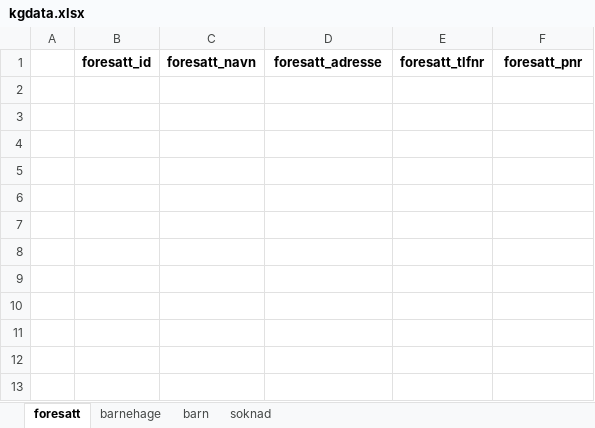
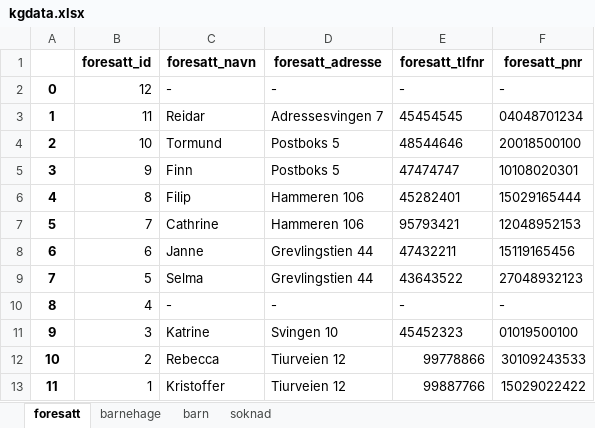
Before and after one commit to TrulsNaess/Barnehage-3C, an Excel workbook: barnehage/kgdata.xlsx, sheet foresatt, drawn as a sheet; values as stored, in another font and other column widths than the file's, no borders; the diff names each change by its address in the sheet, - before the commit and + after, or states it on an @@ line.

```diff
--- a/barnehage/kgdata.xlsx (sheet foresatt)
+++ b/barnehage/kgdata.xlsx (sheet foresatt)
+row 2: 0 | 12 | - | - | - | -
+row 3: 1 | 11 | Reidar | Adressesvingen 7 | 45454545 | 04048701234
+row 4: 2 | 10 | Tormund | Postboks 5 | 48544646 | 20018500100
+row 5: 3 | 9 | Finn | Postboks 5 | 47474747 | 10108020301
+row 6: 4 | 8 | Filip | Hammeren 106 | 45282401 | 15029165444
+row 7: 5 | 7 | Cathrine | Hammeren 106 | 95793421 | 12048952153
+row 8: 6 | 6 | Janne | Grevlingstien 44 | 47432211 | 15119165456
+row 9: 7 | 5 | Selma | Grevlingstien 44 | 43643522 | 27048932123
+row 10: 8 | 4 | - | - | - | -
+row 11: 9 | 3 | Katrine | Svingen 10 | 45452323 | 01019500100
+row 12: 10 | 2 | Rebecca | Tiurveien 12 | 99778866 | 30109243533
+row 13: 11 | 1 | Kristoffer | Tiurveien 12 | 99887766 | 15029022422
```
Also changed, not shown: sheet soknad, sheet barn, 11 other files.
